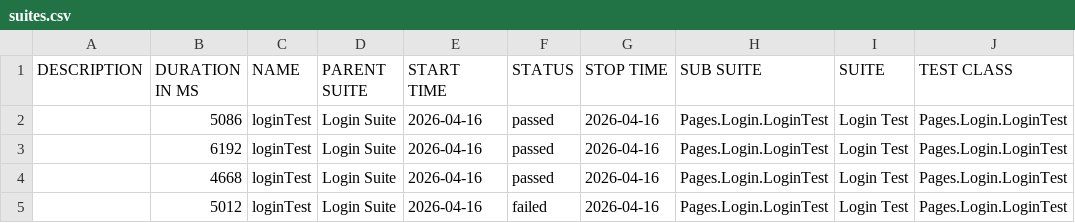
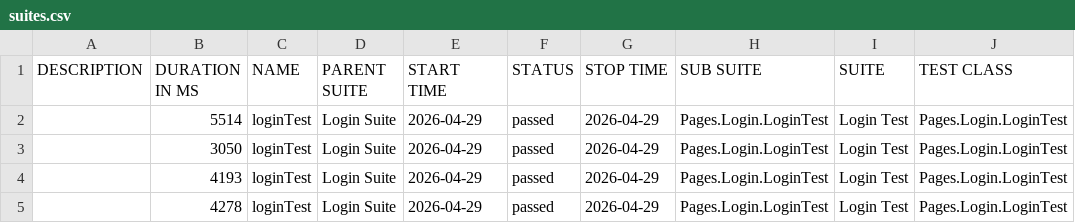
Before and after one commit to Guhan2608/HRMS-UI, a CSV file: allure-report/data/suites.csv, drawn as a sheet; only a part is shown; the diff names each change by its address in the sheet, - before the commit and + after, or states it on an @@ line.

Commit message:
Auto update allure report

```diff
--- a/allure-report/data/suites.csv
+++ b/allure-report/data/suites.csv
-B2 (DURATION IN MS): 5086
+B2 (DURATION IN MS): 5514
-E2:E5 (START TIME): 2026-04-16
+E2:E5 (START TIME): 2026-04-29
-G2:G5 (STOP TIME): 2026-04-16
+G2:G5 (STOP TIME): 2026-04-29
-B3 (DURATION IN MS): 6192
+B3 (DURATION IN MS): 3050
-B4 (DURATION IN MS): 4668
+B4 (DURATION IN MS): 4193
-B5 (DURATION IN MS): 5012
+B5 (DURATION IN MS): 4278
-F5 (STATUS): failed
+F5 (STATUS): passed
```
Also changed, not shown: 32 other files.
